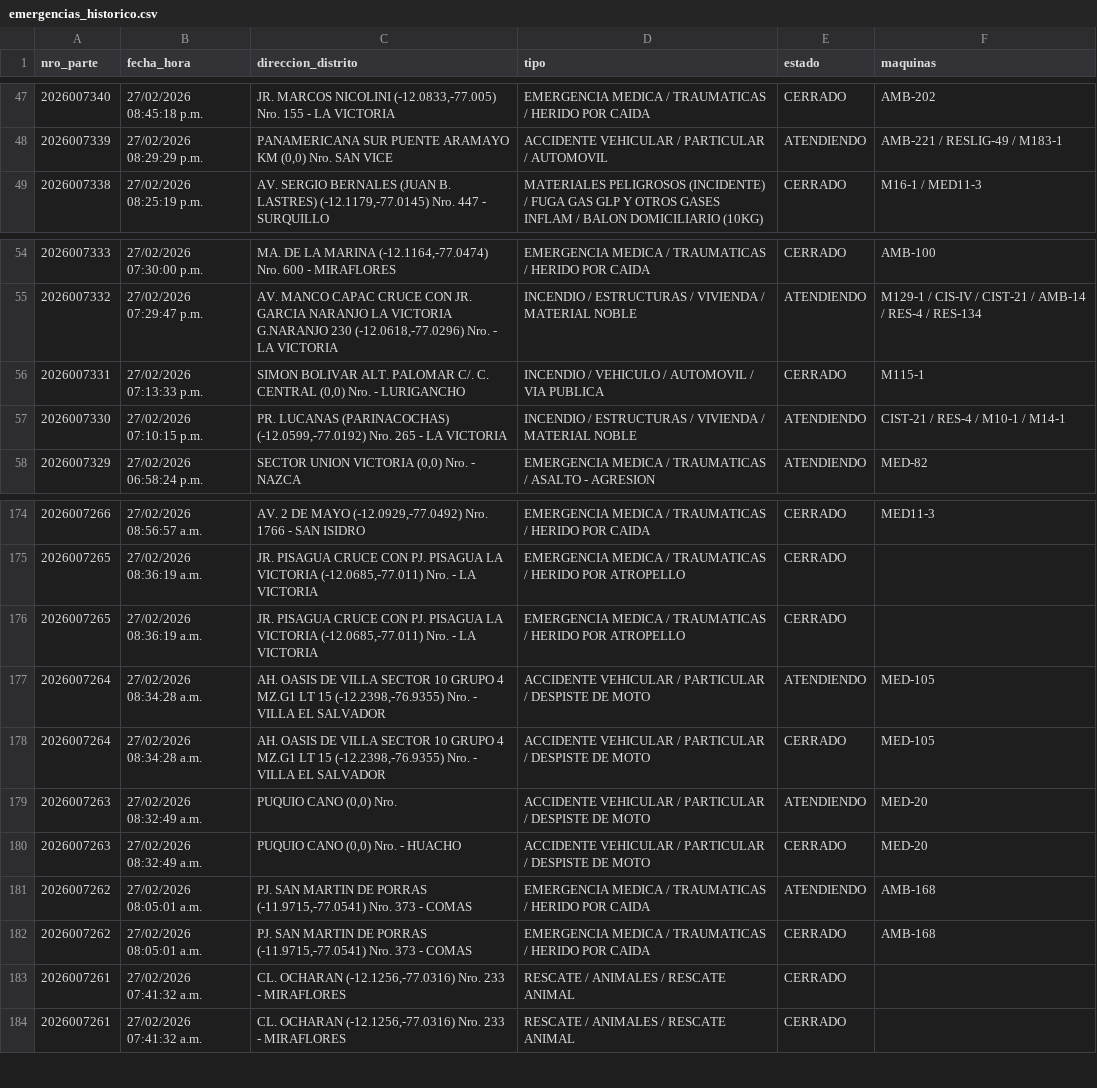
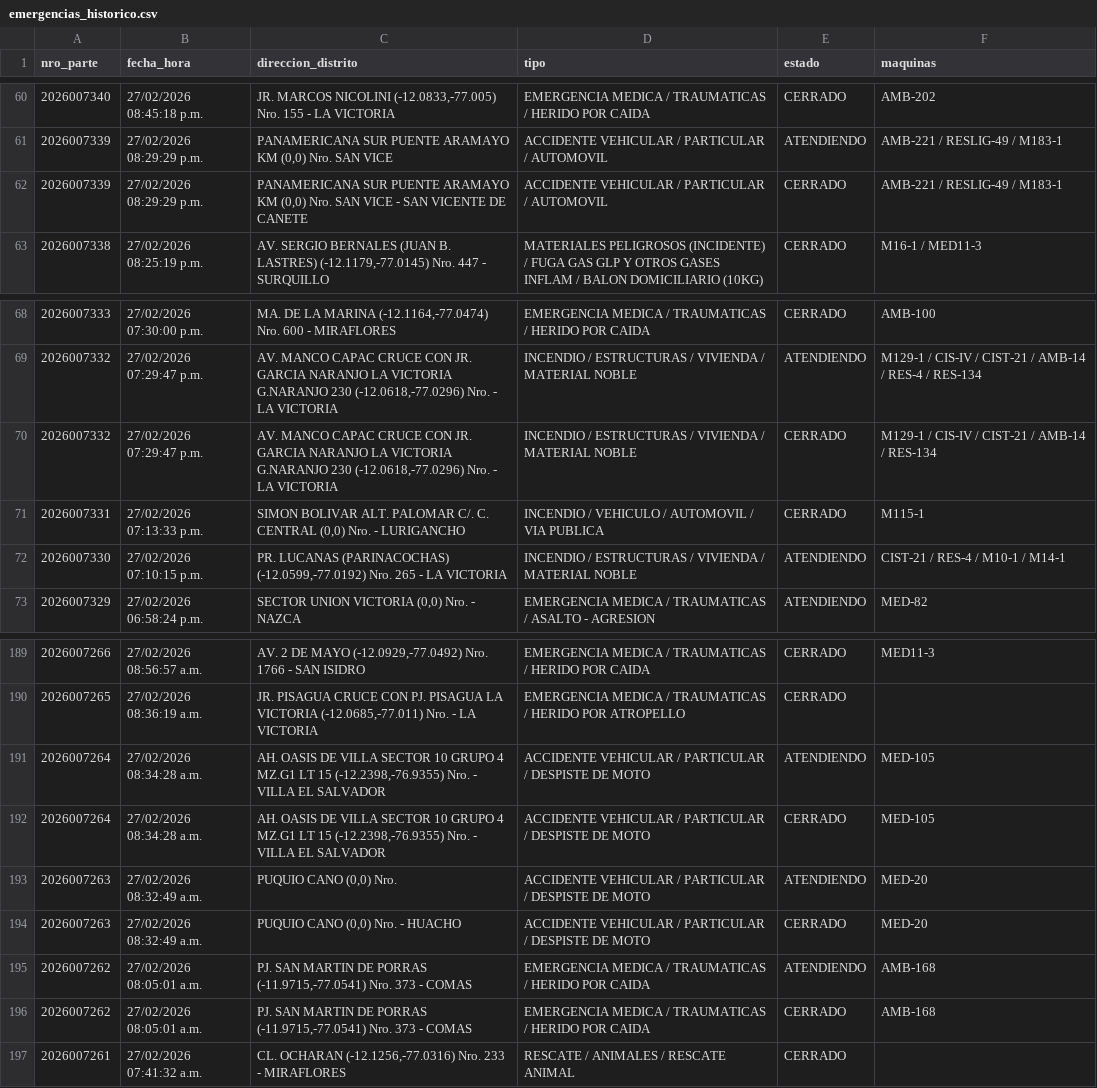
Before and after one commit to KenjiroMuriell/datamart_cgbvp, a CSV file: salida/emergencias_historico.csv, drawn as a sheet; only a part is shown, gaps mark what is left out; removed rows and columns are numbered as before the commit, all else as after; the diff covers the shown part only; the diff names each change by its address in the sheet, - before the commit and + after, or states it on an @@ line.

```diff
--- a/salida/emergencias_historico.csv
+++ b/salida/emergencias_historico.csv
+row 62: 2026007339 | 27/02/2026 08:29:29 p.m. | PANAMERICANA SUR PUENTE ARAMAYO KM (0,0) Nro. SAN VICE - SAN VICENTE DE CANETE | ACCIDENTE VEHICULAR / PARTICULAR / AUTOMOVIL | CERRADO | AMB-221 / RESLIG-49 / M183-1
+row 70: 2026007332 | 27/02/2026 07:29:47 p.m. | AV. MANCO CAPAC CRUCE CON JR. GARCIA NARANJO LA VICTORIA G.NARANJO 230 (-12.0618,-77.0296) Nro. - LA VICTORIA | INCENDIO / ESTRUCTURAS / VIVIENDA / MATERIAL NOBLE | CERRADO | M129-1 / CIS-IV / CIST-21 / AMB-14 / RES-134
-row 176: 2026007265 | 27/02/2026 08:36:19 a.m. | JR. PISAGUA CRUCE CON PJ. PISAGUA LA VICTORIA (-12.0685,-77.011) Nro. - LA VICTORIA | EMERGENCIA MEDICA / TRAUMATICAS / HERIDO POR ATROPELLO | CERRADO
-row 183: 2026007261 | 27/02/2026 07:41:32 a.m. | CL. OCHARAN (-12.1256,-77.0316) Nro. 233 - MIRAFLORES | RESCATE / ANIMALES / RESCATE ANIMAL | CERRADO
```
Also changed, not shown: 13 added rows elsewhere in this file.
